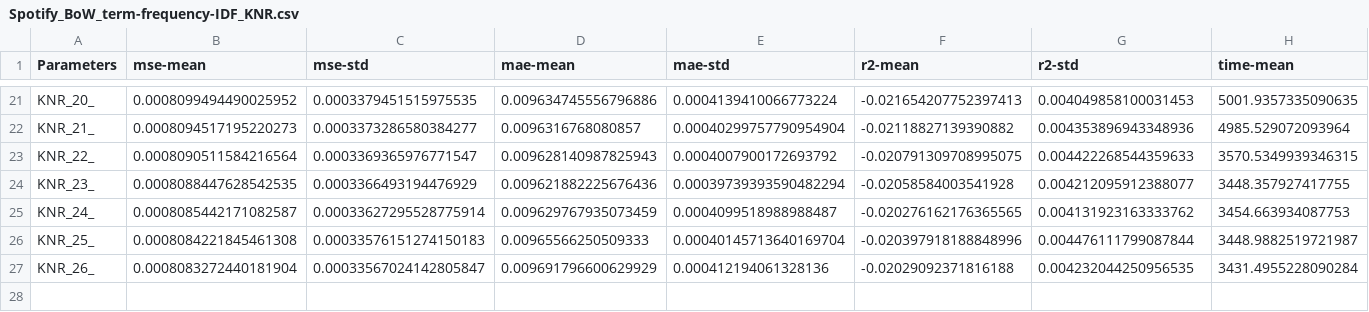
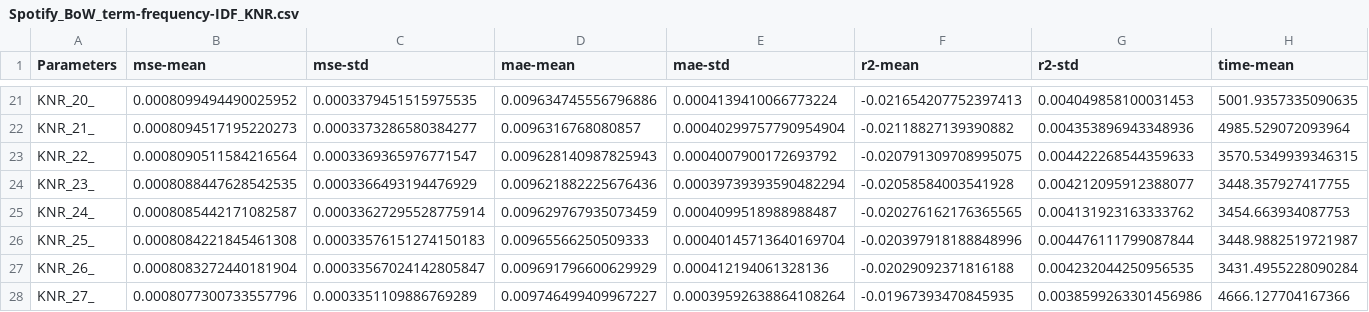
Before and after one commit to adailtonaraujo/app_review_analysis, a CSV file: Utility/Results/Spotify_BoW_term-frequency-IDF_KNR.csv, drawn as a sheet; only a part is shown, gaps mark what is left out; rows hold the shown columns only; the diff names each change by its address in the sheet, - before the commit and + after, or states it on an @@ line.

```diff
--- a/Utility/Results/Spotify_BoW_term-frequency-IDF_KNR.csv
+++ b/Utility/Results/Spotify_BoW_term-frequency-IDF_KNR.csv
+row 28: KNR_27_ | 0.0008077300733557796 | 0.0003351109886769289 | 0.009746499409967227 | 0.00039592638864108264 | -0.01967393470845935 | 0.0038599263301456986 | 4666.127704167366
```
Also changed, not shown: Utility/Results/WhatsApp_BoW_term-frequency-IDF_KNR.csv, 4 other files.
